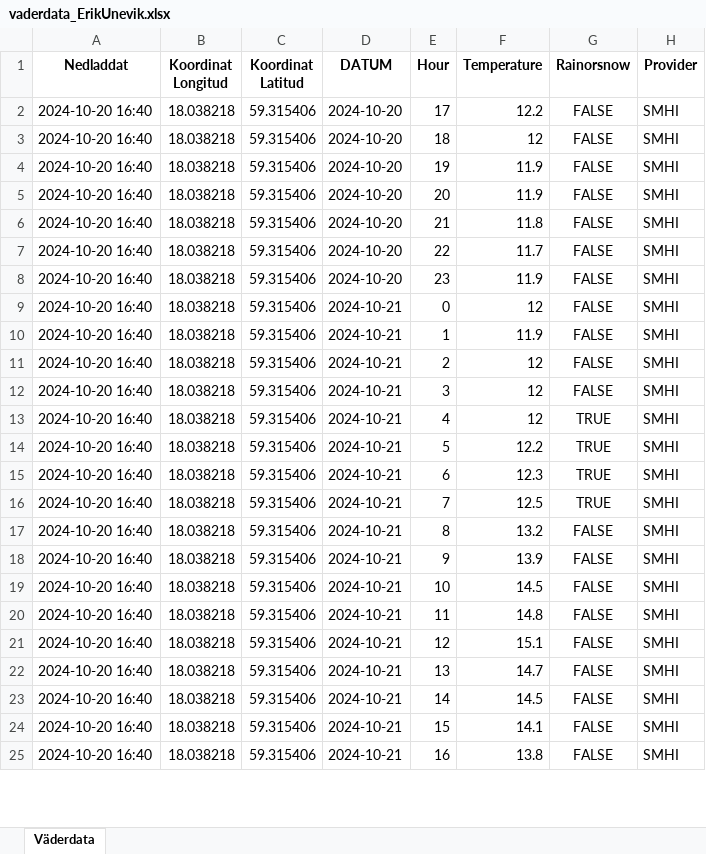
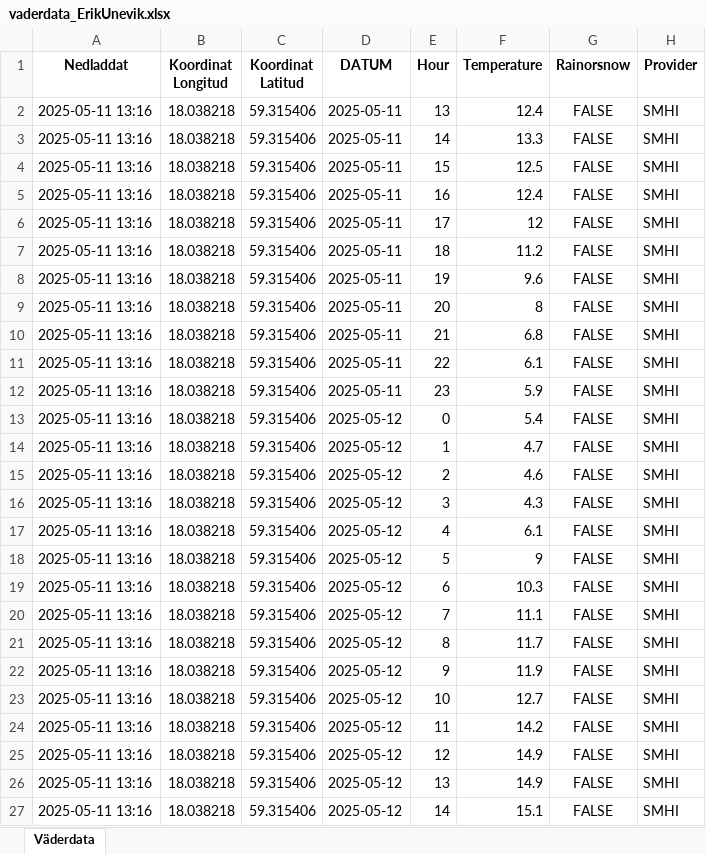
Before and after one commit to erikunevik/Programming_de24, an Excel workbook: Individuell inlämningsuppgift/Inlämning_Erik_Unevik/vaderdata_ErikUnevik.xlsx, sheet Väderdata, drawn as a sheet; only a part is shown; values as stored, in another font and other column widths than the file's, no borders; removed rows and columns are numbered as before the commit, all else as after; the diff covers the shown part only; the diff names each change by its address in the sheet, - before the commit and + after, or states it on an @@ line.

```diff
--- a/Individuell inlämningsuppgift/Inlämning_Erik_Unevik/vaderdata_ErikUnevik.xlsx (sheet Väderdata)
+++ b/Individuell inlämningsuppgift/Inlämning_Erik_Unevik/vaderdata_ErikUnevik.xlsx (sheet Väderdata)
+row 2: 2025-05-11 13:16 | 18.038218 | 59.315406 | 2025-05-11 | 13 | 12.4 | FALSE | SMHI
+row 3: 2025-05-11 13:16 | 18.038218 | 59.315406 | 2025-05-11 | 14 | 13.3 | FALSE | SMHI
+row 4: 2025-05-11 13:16 | 18.038218 | 59.315406 | 2025-05-11 | 15 | 12.5 | FALSE | SMHI
+row 5: 2025-05-11 13:16 | 18.038218 | 59.315406 | 2025-05-11 | 16 | 12.4 | FALSE | SMHI
-A6:A27 (Nedladdat): 2024-10-20 16:40
+A6:A27 (Nedladdat): 2025-05-11 13:16
-D6:D12 (DATUM): 2024-10-20
+D6:D12 (DATUM): 2025-05-11
-F6 (Temperature): 12.2
+F6 (Temperature): 12
-F7 (Temperature): 12
+F7 (Temperature): 11.2
-F8 (Temperature): 11.9
+F8 (Temperature): 9.6
-F9 (Temperature): 11.9
+F9 (Temperature): 8
-F10 (Temperature): 11.8
+F10 (Temperature): 6.8
-F11 (Temperature): 11.7
+F11 (Temperature): 6.1
-F12 (Temperature): 11.9
+F12 (Temperature): 5.9
-D13:D27 (DATUM): 2024-10-21
+D13:D27 (DATUM): 2025-05-12
-F13 (Temperature): 12
+F13 (Temperature): 5.4
-F14 (Temperature): 11.9
+F14 (Temperature): 4.7
-F15 (Temperature): 12
+F15 (Temperature): 4.6
-F16 (Temperature): 12
+F16 (Temperature): 4.3
-F17 (Temperature): 12
+F17 (Temperature): 6.1
-G17:G20 (Rainorsnow): TRUE
+G17:G20 (Rainorsnow): FALSE
-F18 (Temperature): 12.2
+F18 (Temperature): 9
-F19 (Temperature): 12.3
+F19 (Temperature): 10.3
-F20 (Temperature): 12.5
+F20 (Temperature): 11.1
-F21 (Temperature): 13.2
+F21 (Temperature): 11.7
-F22 (Temperature): 13.9
+F22 (Temperature): 11.9
-F23 (Temperature): 14.5
+F23 (Temperature): 12.7
-F24 (Temperature): 14.8
+F24 (Temperature): 14.2
-F25 (Temperature): 15.1
+F25 (Temperature): 14.9
-F26 (Temperature): 14.7
+F26 (Temperature): 14.9
-F27 (Temperature): 14.5
+F27 (Temperature): 15.1
-row 24: 2024-10-20 16:40 | 18.038218 | 59.315406 | 2024-10-21 | 15 | 14.1 | FALSE | SMHI
-row 25: 2024-10-20 16:40 | 18.038218 | 59.315406 | 2024-10-21 | 16 | 13.8 | FALSE | SMHI
```
Also changed, not shown: 2 removed rows elsewhere in this sheet, 1 other file.
